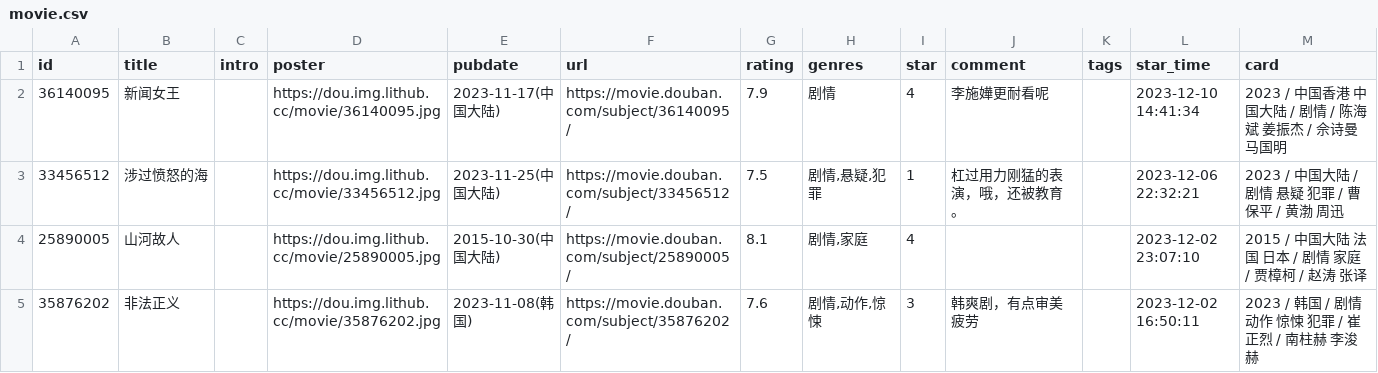
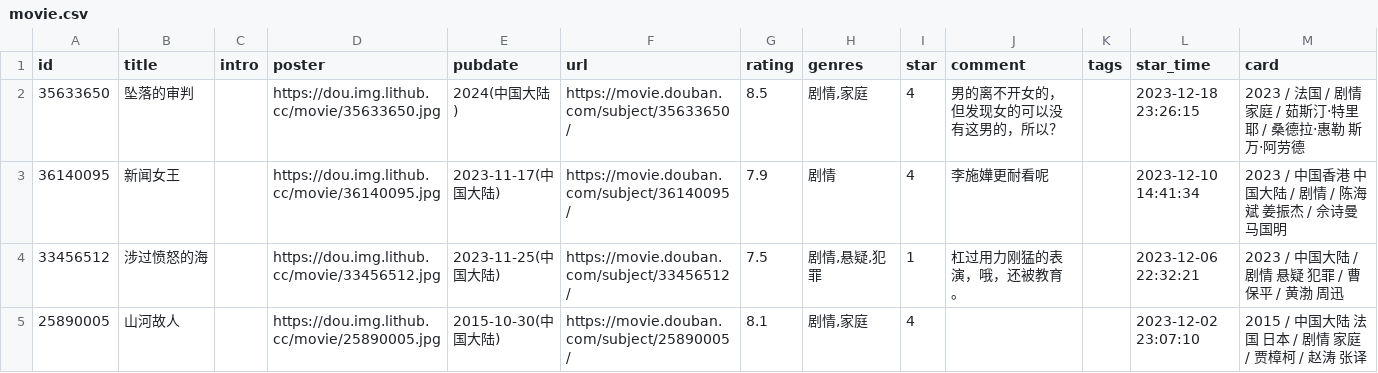
Before and after one commit to lmm214/immmmm, a CSV file: data/douban/movie.csv, drawn as a sheet; only a part is shown; the shorter side is filled out with more unchanged rows; the diff names each change by its address in the sheet, - before the commit and + after, or states it on an @@ line.

Commit message:
chore: update douban data

```diff
--- a/data/douban/movie.csv
+++ b/data/douban/movie.csv
+row 2: 35633650 | 坠落的审判 |  | https://dou.img.lithub.cc/movie/35633650.jpg | 2024(中国大陆) | https://movie.douban.com/subject/35633650/ | 8.5 | 剧情,家庭 | 4 | 男的离不开女的，但发现女的可以没有这男的，所以？ |  | 2023-12-18 23:26:15 | 2023 / 法国 / 剧情 家庭 / 茹斯汀·特里耶 / 桑德拉·惠勒 斯万·阿劳德
```
